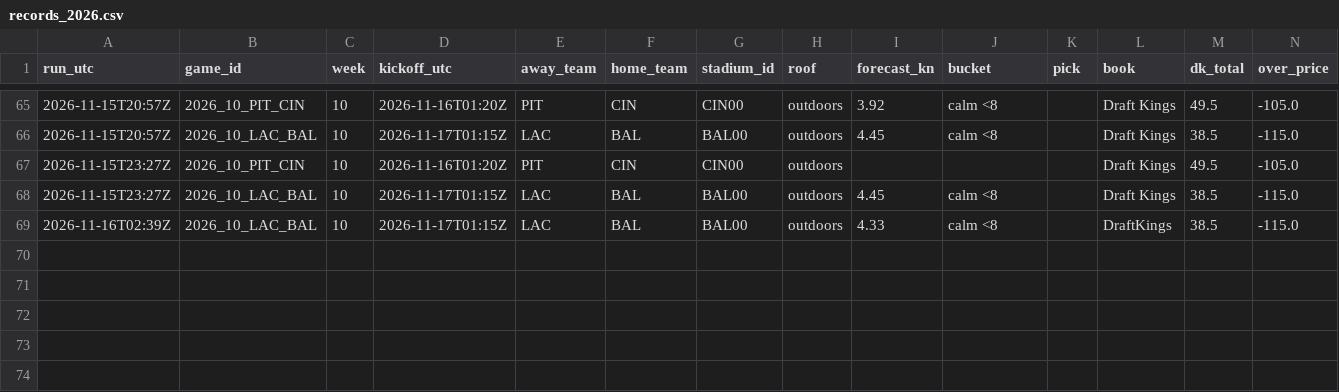
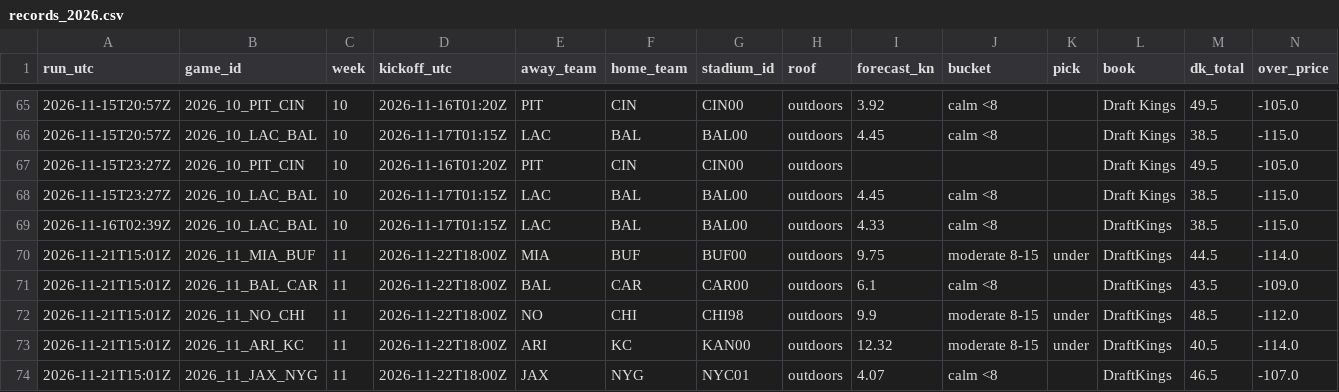
Before and after one commit to wbblanck/nfl-betting-model, a CSV file: data/live/wind/records_2026.csv, drawn as a sheet; only a part is shown, gaps mark what is left out; rows hold the shown columns only; the diff names each change by its address in the sheet, - before the commit and + after, or states it on an @@ line.

Commit message:
wind live: records

```diff
--- a/data/live/wind/records_2026.csv
+++ b/data/live/wind/records_2026.csv
+row 70: 2026-11-21T15:01Z | 2026_11_MIA_BUF | 11 | 2026-11-22T18:00Z | MIA | BUF | BUF00 | outdoors | 9.75 | moderate 8-15 | under | DraftKings | 44.5 | -114.0
+row 71: 2026-11-21T15:01Z | 2026_11_BAL_CAR | 11 | 2026-11-22T18:00Z | BAL | CAR | CAR00 | outdoors | 6.1 | calm <8 |  | DraftKings | 43.5 | -109.0
+row 72: 2026-11-21T15:01Z | 2026_11_NO_CHI | 11 | 2026-11-22T18:00Z | NO | CHI | CHI98 | outdoors | 9.9 | moderate 8-15 | under | DraftKings | 48.5 | -112.0
+row 73: 2026-11-21T15:01Z | 2026_11_ARI_KC | 11 | 2026-11-22T18:00Z | ARI | KC | KAN00 | outdoors | 12.32 | moderate 8-15 | under | DraftKings | 40.5 | -114.0
+row 74: 2026-11-21T15:01Z | 2026_11_JAX_NYG | 11 | 2026-11-22T18:00Z | JAX | NYG | NYC01 | outdoors | 4.07 | calm <8 |  | DraftKings | 46.5 | -107.0
```
Also changed, not shown: 1 other file.
